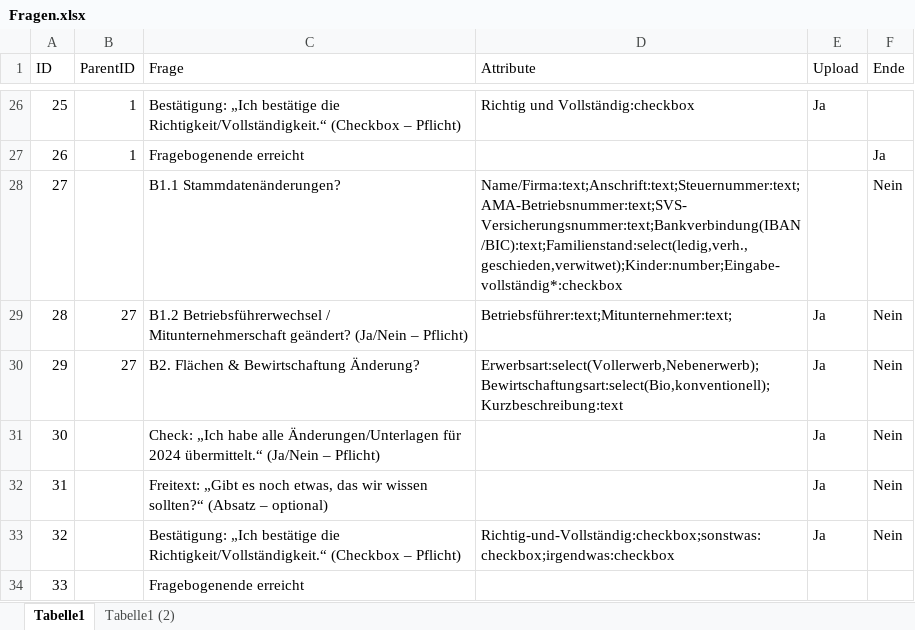
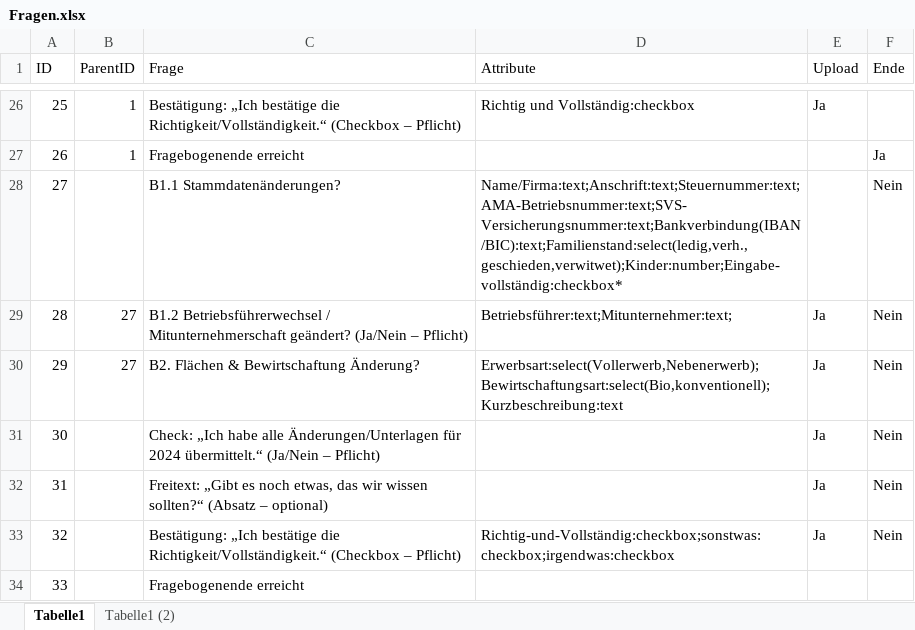
Before and after one commit to Geralf1960/formular4, an Excel workbook: Fragen.xlsx, sheet Tabelle1, drawn as a sheet; only a part is shown, gaps mark what is left out; values as stored, in another font and other column widths than the file's, no borders; the diff names each change by its address in the sheet, - before the commit and + after, or states it on an @@ line.

Commit message:
Add files via upload

```diff
--- a/Fragen.xlsx (sheet Tabelle1)
+++ b/Fragen.xlsx (sheet Tabelle1)
-D28 (Attribute): Name/Firma:text;Anschrift:text;Steuernummer:text;AMA-Betriebsnummer:text;SVS-Versicherungsnummer:text;Bankverbindung(IBAN/BIC):text;Familienstand:select(ledig,verh.,geschieden,verwitwet);Kinder:number;Eingabe-vollständig*:checkbox
+D28 (Attribute): Name/Firma:text;Anschrift:text;Steuernummer:text;AMA-Betriebsnummer:text;SVS-Versicherungsnummer:text;Bankverbindung(IBAN/BIC):text;Familienstand:select(ledig,verh.,geschieden,verwitwet);Kinder:number;Eingabe-vollständig:checkbox*
```
